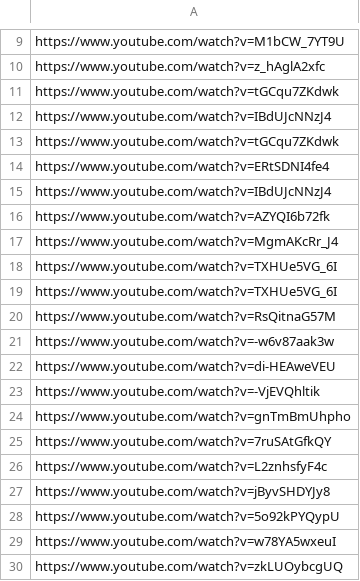
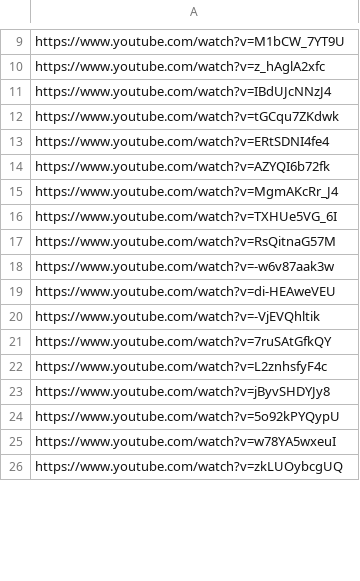
Before and after one commit to ahmedhosny/taqsim-ai, a CSV file: data/taqsim_youtube_links.csv, drawn as a sheet; only a part is shown, gaps mark what is left out; the diff covers the shown part only.

```diff
--- a/data/taqsim_youtube_links.csv
+++ b/data/taqsim_youtube_links.csv
@@ -10,3 +10,2 @@ https://www.youtube.com/watch?v=M1bCW_7YT9U
 https://www.youtube.com/watch?v=z_hAglA2xfc
-https://www.youtube.com/watch?v=tGCqu7ZKdwk
 https://www.youtube.com/watch?v=IBdUJcNNzJ4
@@ -14,6 +13,4 @@ https://www.youtube.com/watch?v=tGCqu7ZKdwk
 https://www.youtube.com/watch?v=ERtSDNI4fe4
-https://www.youtube.com/watch?v=IBdUJcNNzJ4
 https://www.youtube.com/watch?v=AZYQI6b72fk
 https://www.youtube.com/watch?v=MgmAKcRr_J4
-https://www.youtube.com/watch?v=TXHUe5VG_6I
 https://www.youtube.com/watch?v=TXHUe5VG_6I
@@ -23,3 +20,2 @@ https://www.youtube.com/watch?v=di-HEAweVEU
 https://www.youtube.com/watch?v=-VjEVQhltik
-https://www.youtube.com/watch?v=gnTmBmUhpho
 https://www.youtube.com/watch?v=7ruSAtGfkQY
```
Also changed, not shown: 34 added rows elsewhere in this file.
